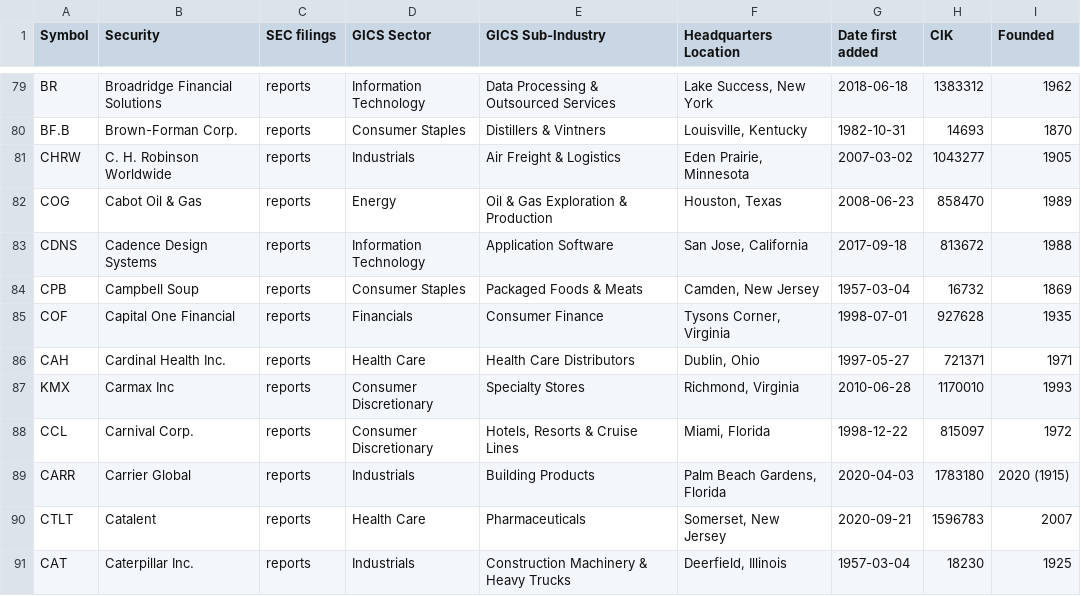
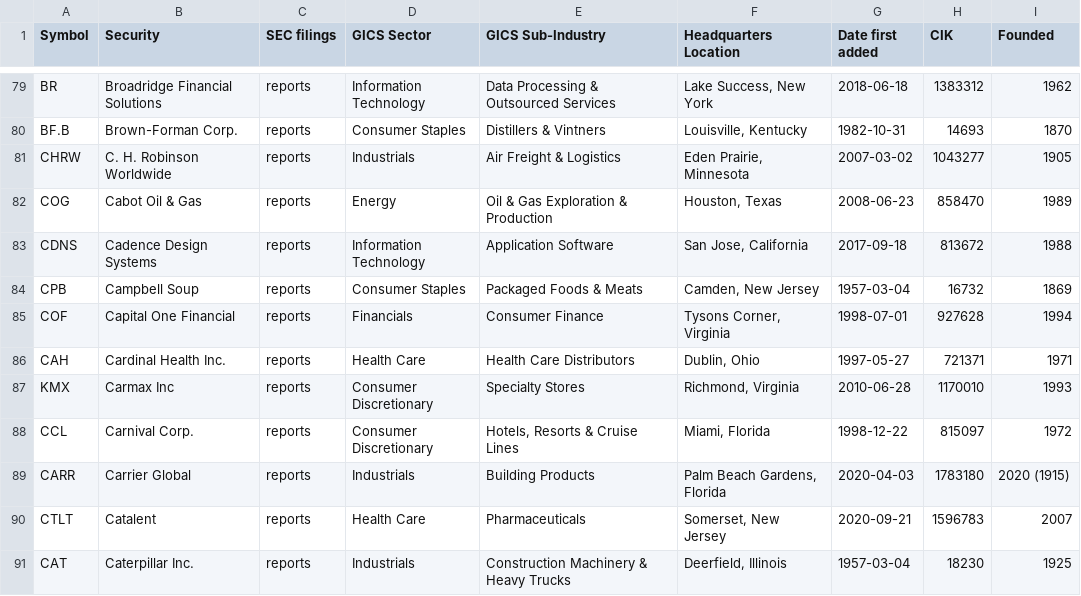
Before and after one commit to dylanroy/sandp500-dataset, a CSV file: data.csv, drawn as a sheet; only a part is shown, gaps mark what is left out.

Commit message:
Latest data: Thu Mar 18 04:05:00 UTC 2021

```diff
--- a/data.csv
+++ b/data.csv
@@ -84,3 +84,3 @@ CDNS,Cadence Design Systems,reports,Information Technology,Application Software,
 CPB,Campbell Soup,reports,Consumer Staples,Packaged Foods & Meats,"Camden, New Jersey",1957-03-04,16732,1869
-COF,Capital One Financial,reports,Financials,Consumer Finance,"Tysons Corner, Virginia",1998-07-01,927628,1935
+COF,Capital One Financial,reports,Financials,Consumer Finance,"Tysons Corner, Virginia",1998-07-01,927628,1994
 CAH,Cardinal Health Inc.,reports,Health Care,Health Care Distributors,"Dublin, Ohio",1997-05-27,721371,1971
```
